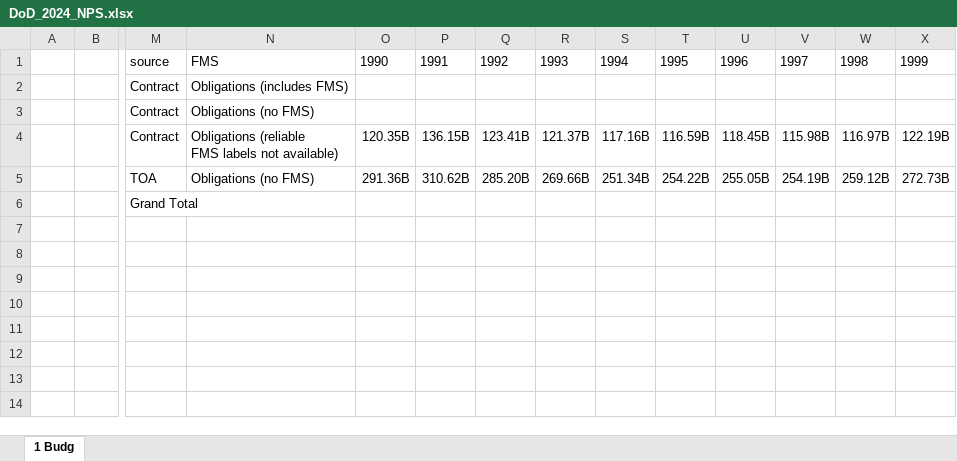
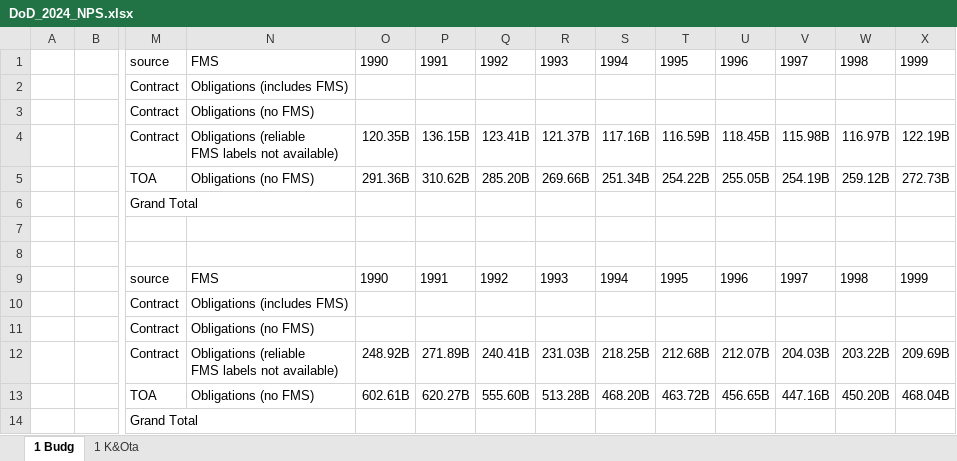
Before and after one commit to CSISdefense/Vendor, an Excel workbook: Output/AcqTrends/NPS2024/DoD_2024_NPS.xlsx, sheet 1 Budg, drawn as a sheet; only a part is shown, gaps mark what is left out; values as stored, in another font and other column widths than the file's, no borders; rows hold the shown columns only; ↵ is a line break in a cell; the diff names each change by its address in the sheet, - before the commit and + after, or states it on an @@ line.

```diff
--- a/Output/AcqTrends/NPS2024/DoD_2024_NPS.xlsx (sheet 1 Budg)
+++ b/Output/AcqTrends/NPS2024/DoD_2024_NPS.xlsx (sheet 1 Budg)
+sheet tab: 1 K&Ota
+row 7: (empty)
+row 8: (empty)
+row 9:  |  | source | FMS | 1990 | 1991 | 1992 | 1993 | 1994 | 1995 | 1996 | 1997 | 1998 | 1999
+row 10:  |  | Contract | Obligations (includes FMS)
+row 11:  |  | Contract | Obligations (no FMS)
+row 12:  |  | Contract | Obligations (reliable ↵ FMS labels not available) | 248.92B | 271.89B | 240.41B | 231.03B | 218.25B | 212.68B | 212.07B | 204.03B | 203.22B | 209.69B
+row 13:  |  | TOA | Obligations (no FMS) | 602.61B | 620.27B | 555.60B | 513.28B | 468.20B | 463.72B | 456.65B | 447.16B | 450.20B | 468.04B
+row 14:  |  | Grand Total
```
Also changed, not shown: 10 other files.
